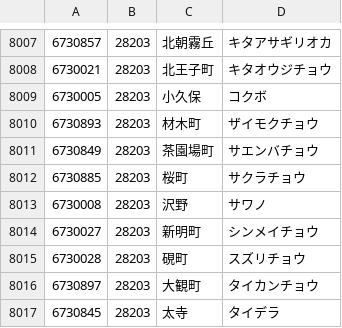
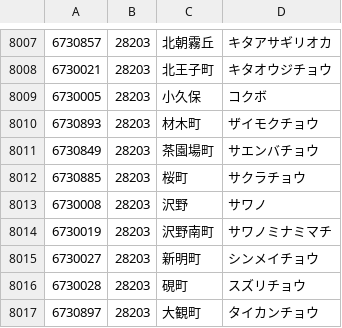
Before and after one commit to code4fukui/PostalCode, a CSV file: data/6.csv, drawn as a sheet; only a part is shown, gaps mark what is left out; the shorter side is filled out with more unchanged rows; the diff names each change by its address in the sheet, - before the commit and + after, or states it on an @@ line.

Commit message:
update data

```diff
--- a/data/6.csv
+++ b/data/6.csv
+row 8014: 6730019 | 28203 | 沢野南町 | サワノミナミマチ
```
Also changed, not shown: data/8.csv, 1 other file.
